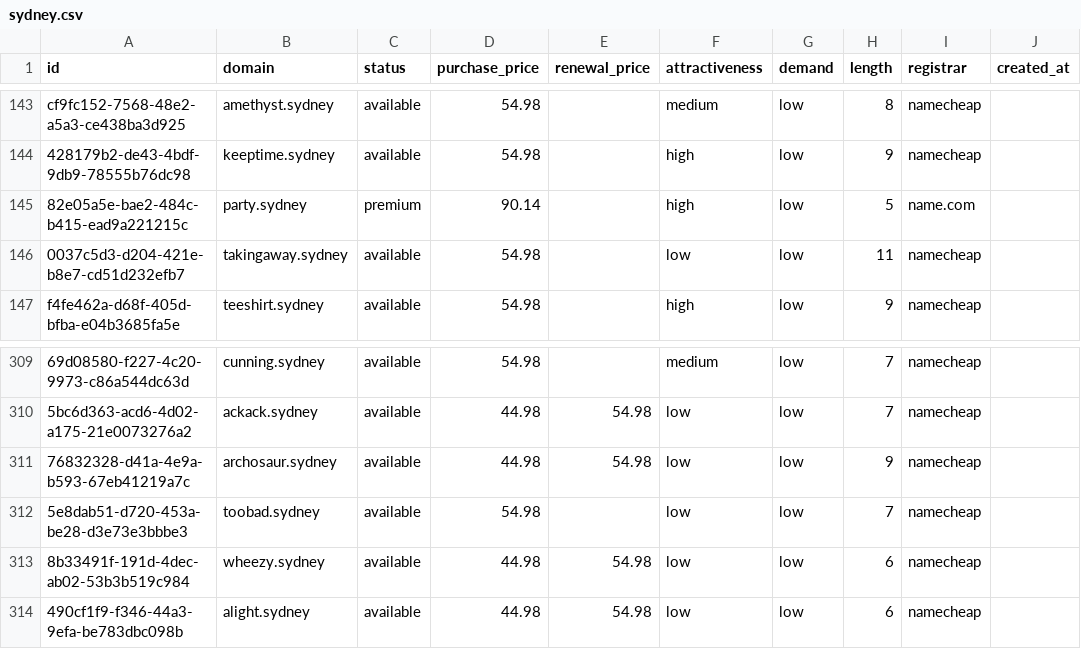
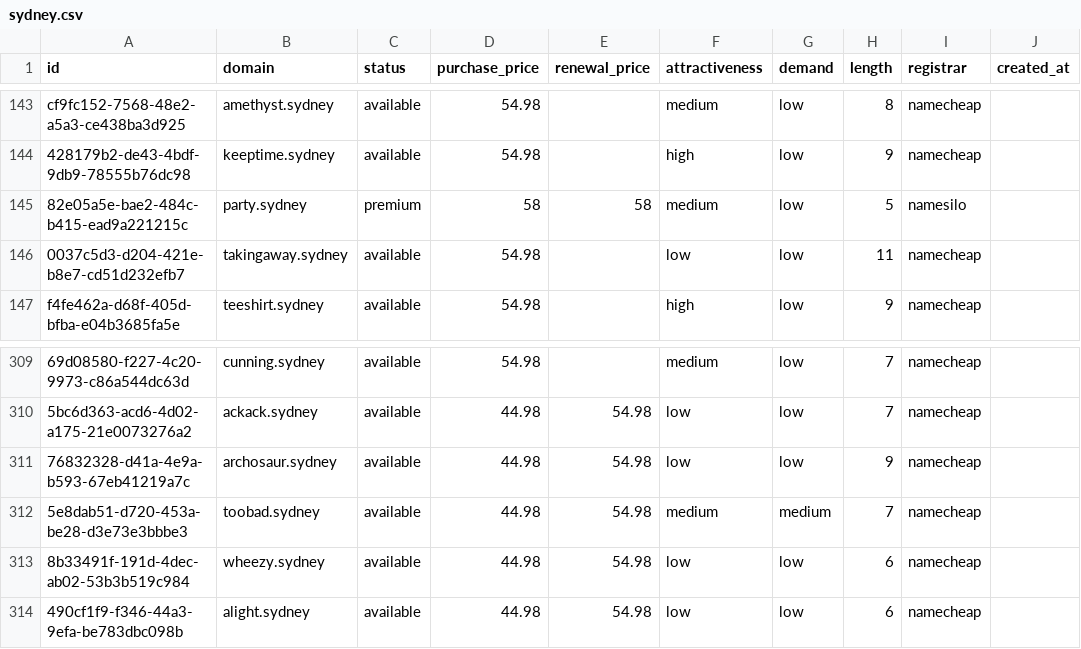
Before and after one commit to UniqueDomains/sydney-oneword-domains, a CSV file: sydney.csv, drawn as a sheet; only a part is shown, gaps mark what is left out; the diff names each change by its address in the sheet, - before the commit and + after, or states it on an @@ line.

Commit message:
Domains update

```diff
--- a/sydney.csv
+++ b/sydney.csv
-D145 (purchase_price): 90.14
+D145 (purchase_price): 58
-E145 (renewal_price): (empty)
+E145 (renewal_price): 58
-F145 (attractiveness): high
+F145 (attractiveness): medium
-I145 (registrar): name.com
+I145 (registrar): namesilo
-D312 (purchase_price): 54.98
+D312 (purchase_price): 44.98
-E312 (renewal_price): (empty)
+E312 (renewal_price): 54.98
-F312 (attractiveness): low
+F312 (attractiveness): medium
-G312 (demand): low
+G312 (demand): medium
```
Also changed, not shown: 4 other files.
